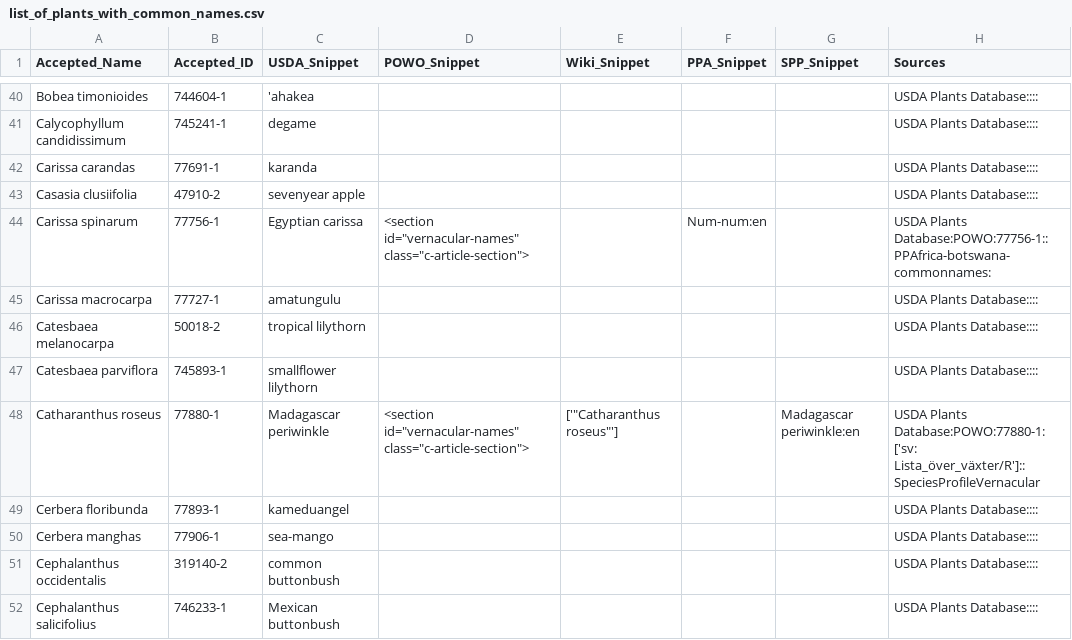
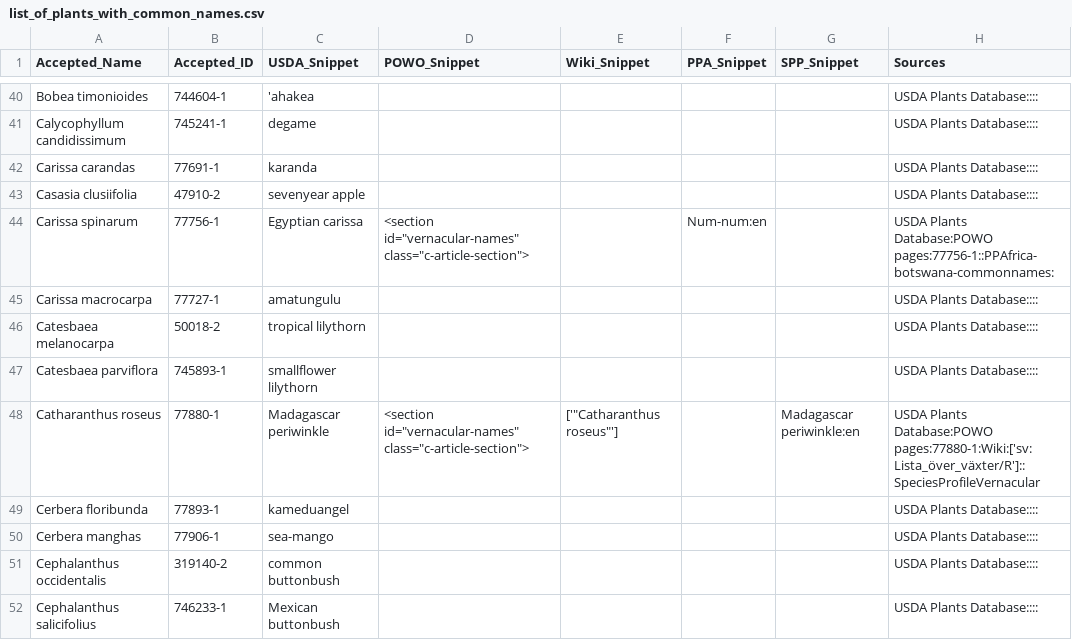
Before and after one commit to alrichardbollans/mining_trait_data, a CSV file: common_names/outputs/list_of_plants_with_common_names.csv, drawn as a sheet; only a part is shown, gaps mark what is left out; the diff covers the shown part only.

```diff
--- a/common_names/outputs/list_of_plants_with_common_names.csv
+++ b/common_names/outputs/list_of_plants_with_common_names.csv
@@ -44,4 +44,4 @@ Carissa carandas,77691-1,karanda,,,,,USDA Plants Database::::
 Casasia clusiifolia,47910-2,sevenyear apple,,,,,USDA Plants Database::::
-Carissa spinarum,77756-1,Egyptian carissa," <section id=""vernacular-names"" class=""c-article-section"">
-",,Num-num:en,,USDA Plants Database:POWO:77756-1::PPAfrica-botswana-commonnames:
+Carissa spinarum,77756-1,Egyptian carissa," <section id=""vernacular-names"" class=""c-article-section"">
+",,Num-num:en,,USDA Plants Database:POWO pages:77756-1::PPAfrica-botswana-commonnames:
 Carissa macrocarpa,77727-1,amatungulu,,,,,USDA Plants Database::::
@@ -49,4 +49,4 @@ Catesbaea melanocarpa,50018-2,tropical lilythorn,,,,,USDA Plants Database::::
 Catesbaea parviflora,745893-1,smallflower lilythorn,,,,,USDA Plants Database::::
-Catharanthus roseus,77880-1,Madagascar periwinkle," <section id=""vernacular-names"" class=""c-article-section"">
-","['""Catharanthus roseus""']",,Madagascar periwinkle:en,USDA Plants Database:POWO:77880-1:['sv: Lista_över_växter/R']::SpeciesProfileVernacular
+Catharanthus roseus,77880-1,Madagascar periwinkle," <section id=""vernacular-names"" class=""c-article-section"">
+","['""Catharanthus roseus""']",,Madagascar periwinkle:en,USDA Plants Database:POWO pages:77880-1:Wiki:['sv: Lista_över_växter/R']::SpeciesProfileVernacular
 Cerbera floribunda,77893-1,kameduangel,,,,,USDA Plants Database::::
```
Also changed, not shown: 28 edited cells elsewhere in this file, 2 other files.
